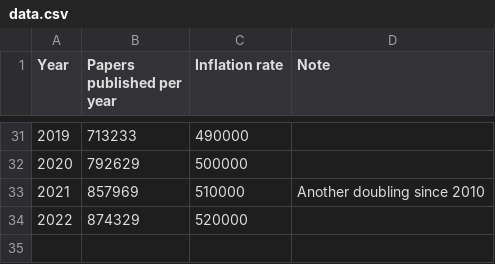
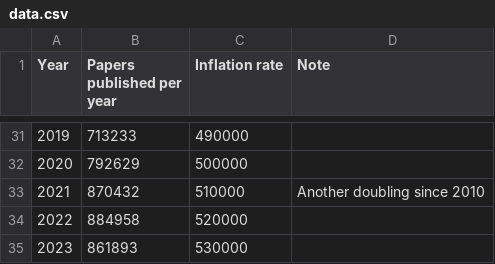
Before and after one commit to johnmeasey/authors-writing-more, a CSV file: data.csv, drawn as a sheet; only a part is shown, gaps mark what is left out.

Commit message:
Add files via upload
# updated to 2023

```diff
--- a/data.csv
+++ b/data.csv
@@ -32,3 +32,4 @@ Year,Papers published per year,Inflation rate,Note
 2020,792629,500000,
-2021,857969,510000,Another doubling since 2010
-2022,874329,520000,
+2021,870432,510000,Another doubling since 2010
+2022,884958,520000,
+2023,861893,530000,
```
